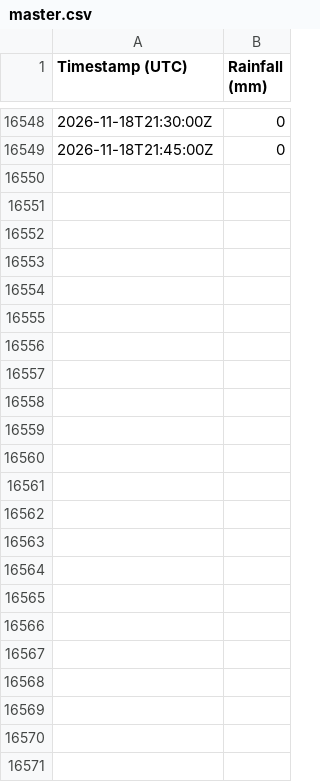
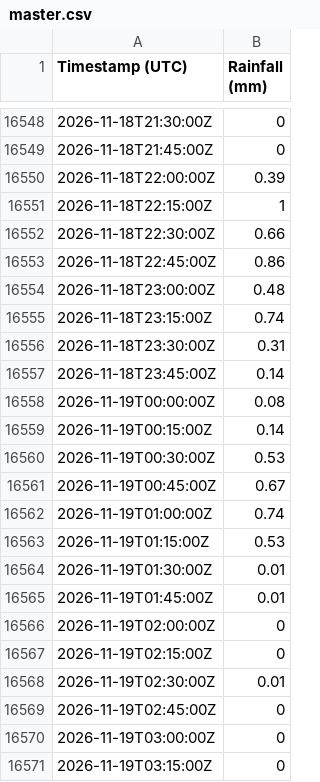
Before and after one commit to Loic-Chasseray/Rainfall-Data-Collector, a CSV file: master.csv, drawn as a sheet; only a part is shown, gaps mark what is left out; the diff names each change by its address in the sheet, - before the commit and + after, or states it on an @@ line.

Commit message:
Daily data update

```diff
--- a/master.csv
+++ b/master.csv
+row 16550: 2026-11-18T22:00:00Z | 0.39
+row 16551: 2026-11-18T22:15:00Z | 1
+row 16552: 2026-11-18T22:30:00Z | 0.66
+row 16553: 2026-11-18T22:45:00Z | 0.86
+row 16554: 2026-11-18T23:00:00Z | 0.48
+row 16555: 2026-11-18T23:15:00Z | 0.74
+row 16556: 2026-11-18T23:30:00Z | 0.31
+row 16557: 2026-11-18T23:45:00Z | 0.14
+row 16558: 2026-11-19T00:00:00Z | 0.08
+row 16559: 2026-11-19T00:15:00Z | 0.14
+row 16560: 2026-11-19T00:30:00Z | 0.53
+row 16561: 2026-11-19T00:45:00Z | 0.67
+row 16562: 2026-11-19T01:00:00Z | 0.74
+row 16563: 2026-11-19T01:15:00Z | 0.53
+row 16564: 2026-11-19T01:30:00Z | 0.01
+row 16565: 2026-11-19T01:45:00Z | 0.01
+row 16566: 2026-11-19T02:00:00Z | 0
+row 16567: 2026-11-19T02:15:00Z | 0
+row 16568: 2026-11-19T02:30:00Z | 0.01
+row 16569: 2026-11-19T02:45:00Z | 0
+row 16570: 2026-11-19T03:00:00Z | 0
+row 16571: 2026-11-19T03:15:00Z | 0
```
